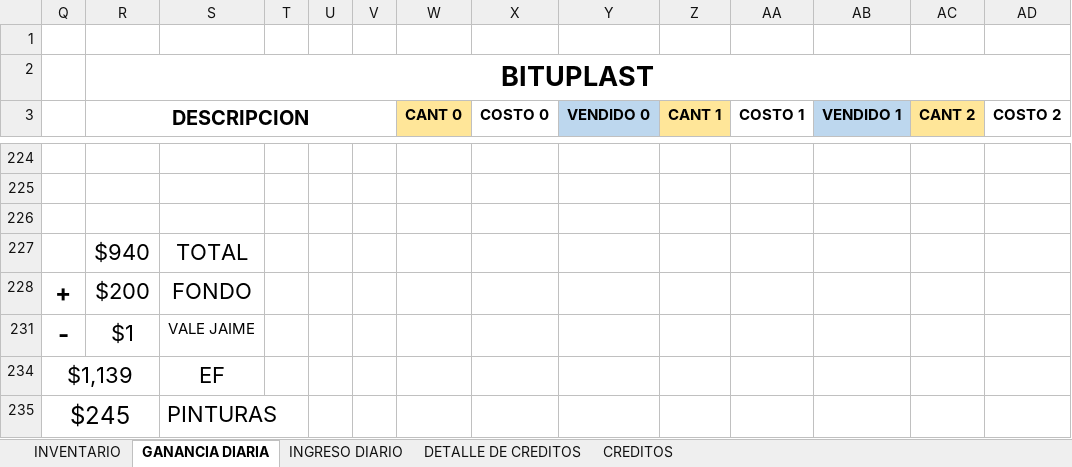
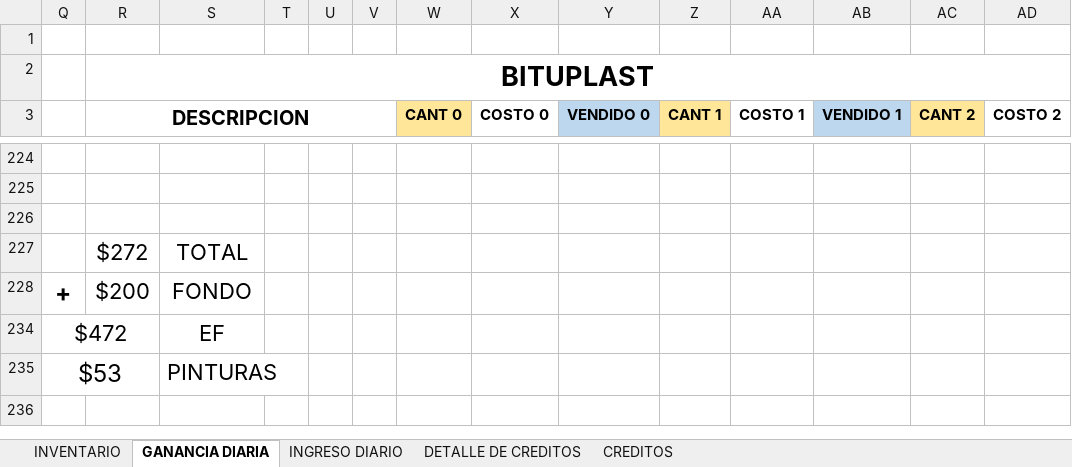
Before and after one commit to JPuente25/Proinca, an Excel workbook: LISTA DE PRODUCTOS PROINCA.xlsx, sheet GANANCIA DIARIA, drawn as a sheet; only a part is shown, gaps mark what is left out; values as stored, in another font and other column widths than the file's, no borders; rows hold the shown columns only; the diff names each change by its address in the sheet, - before the commit and + after, or states it on an @@ line.

```diff
--- a/LISTA DE PRODUCTOS PROINCA.xlsx (sheet GANANCIA DIARIA)
+++ b/LISTA DE PRODUCTOS PROINCA.xlsx (sheet GANANCIA DIARIA)
-R227 (DESCRIPCION): $940
+R227 (DESCRIPCION): $272
@@ row 231 hidden: - | $1 | VALE JAIME @@
-Q234: $1,139
+Q234: $472
-Q235: $245
+Q235: $53
```
Also changed, not shown: sheet INGRESO DIARIO.
